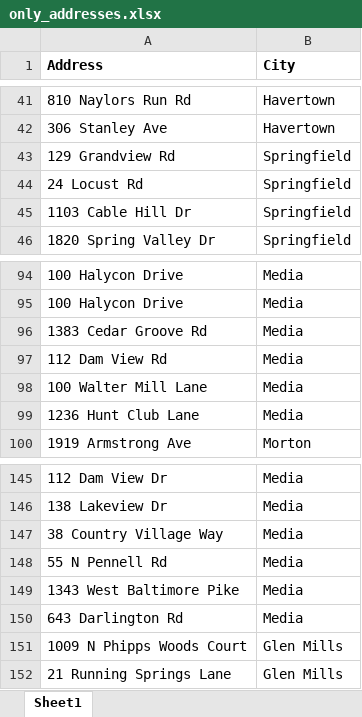
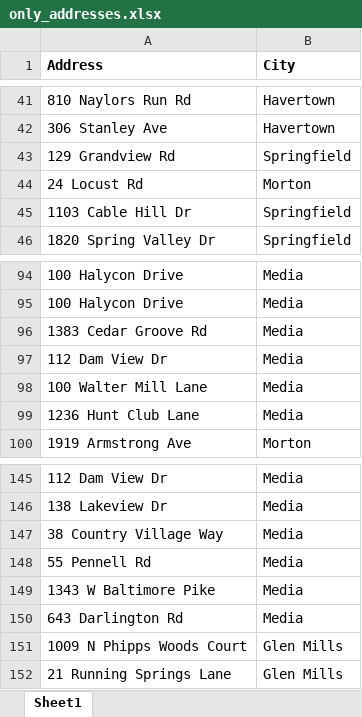
Before and after one commit to ehealy19/Greener_Pastures, an Excel workbook: data/input/only_addresses.xlsx, sheet Sheet1, drawn as a sheet; only a part is shown, gaps mark what is left out; values as stored, in another font and other column widths than the file's, no borders; the diff names each change by its address in the sheet, - before the commit and + after, or states it on an @@ line.

```diff
--- a/data/input/only_addresses.xlsx (sheet Sheet1)
+++ b/data/input/only_addresses.xlsx (sheet Sheet1)
-B44 (City): Springfield
+B44 (City): Morton
-A97 (Address): 112 Dam View Rd
+A97 (Address): 112 Dam View Dr
-A148 (Address): 55 N Pennell Rd
+A148 (Address): 55 Pennell Rd
-A149 (Address): 1343 West Baltimore Pike
+A149 (Address): 1343 W Baltimore Pike
```
Also changed, not shown: data/full_info.xlsx, 11 other files.
